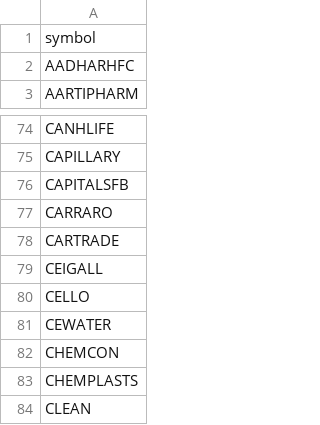
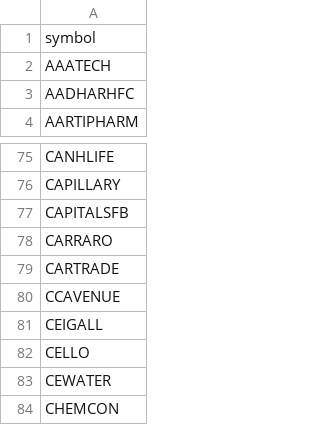
Before and after one commit to hbtipawan/scrn, a CSV file: config/bse_skip.csv, drawn as a sheet; only a part is shown, gaps mark what is left out; the shorter side is filled out with more unchanged rows; the diff names each change by its address in the sheet, - before the commit and + after, or states it on an @@ line.

```diff
--- a/config/bse_skip.csv
+++ b/config/bse_skip.csv
+row 2: AAATECH
+row 80: CCAVENUE
```
Also changed, not shown: config/fund_info.csv, config/mcap_nse.csv, 10 other files.
